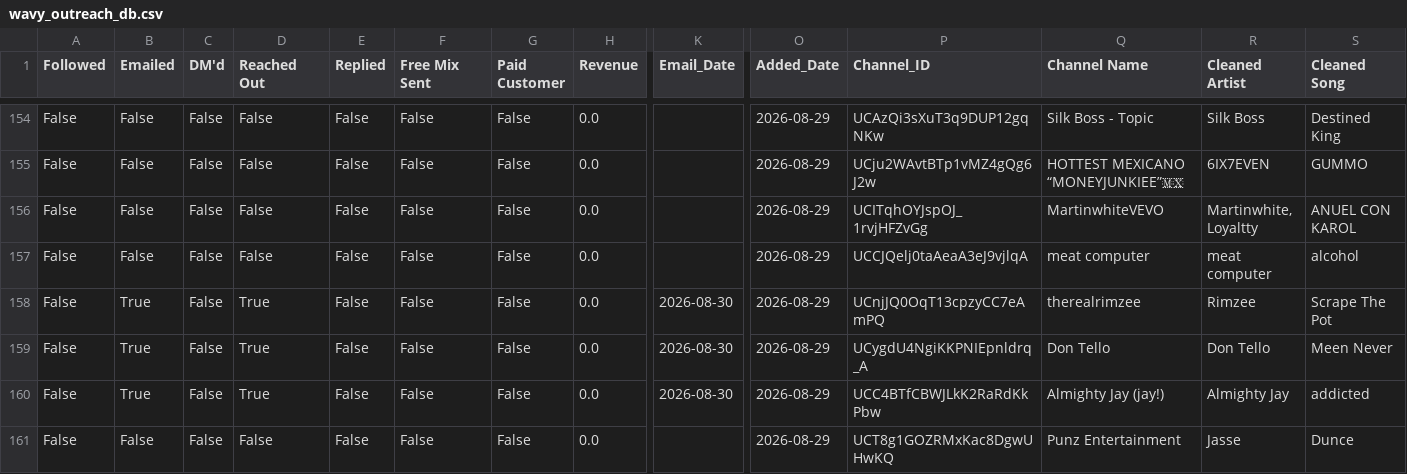
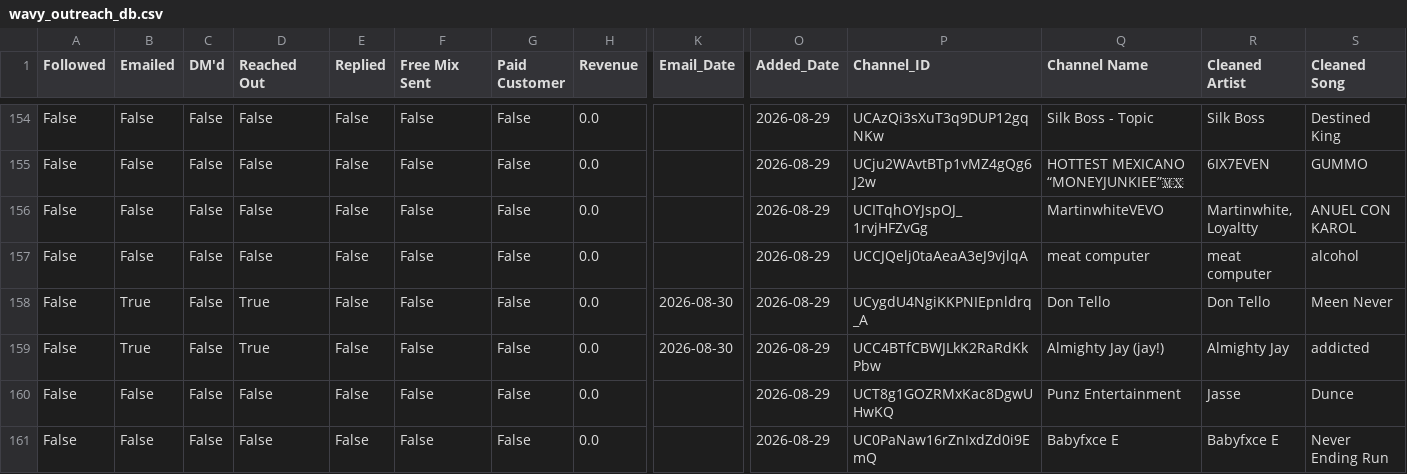
Before and after one commit to alexsamey95/wavyout, a CSV file: wavy_outreach_db.csv, drawn as a sheet; only a part is shown, gaps mark what is left out; the shorter side is filled out with more unchanged rows; rows hold the shown columns only; the diff names each change by its address in the sheet, - before the commit and + after, or states it on an @@ line.

Commit message:
wavy data: update wavy_outreach_db.csv

```diff
--- a/wavy_outreach_db.csv
+++ b/wavy_outreach_db.csv
-row 158: False | True | False | True | False | False | False | 0.0 | 2026-08-30 | 2026-08-29 | UCnjJQ0OqT13cpzyCC7eAmPQ | therealrimzee | Rimzee | Scrape The Pot
```
